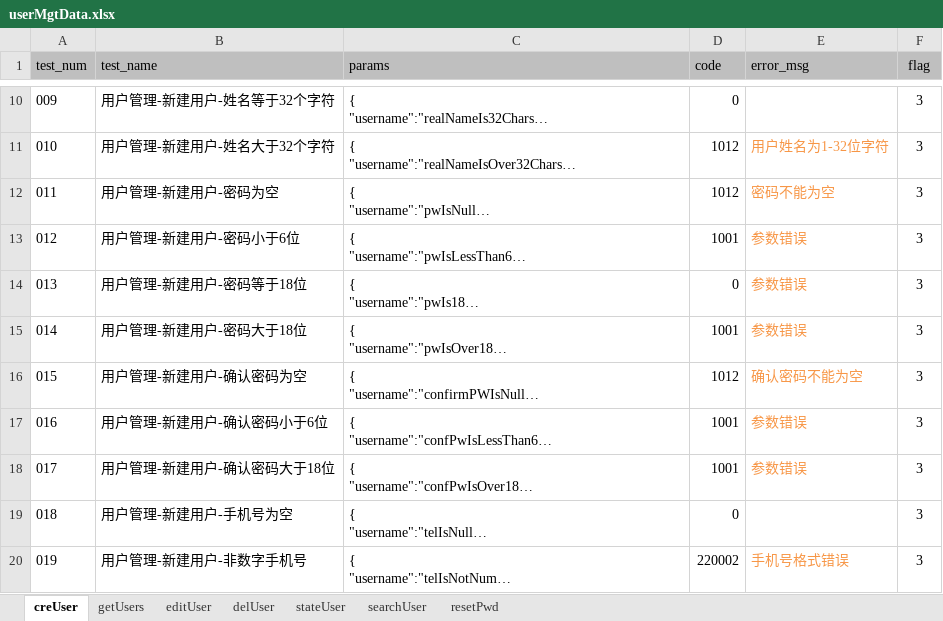
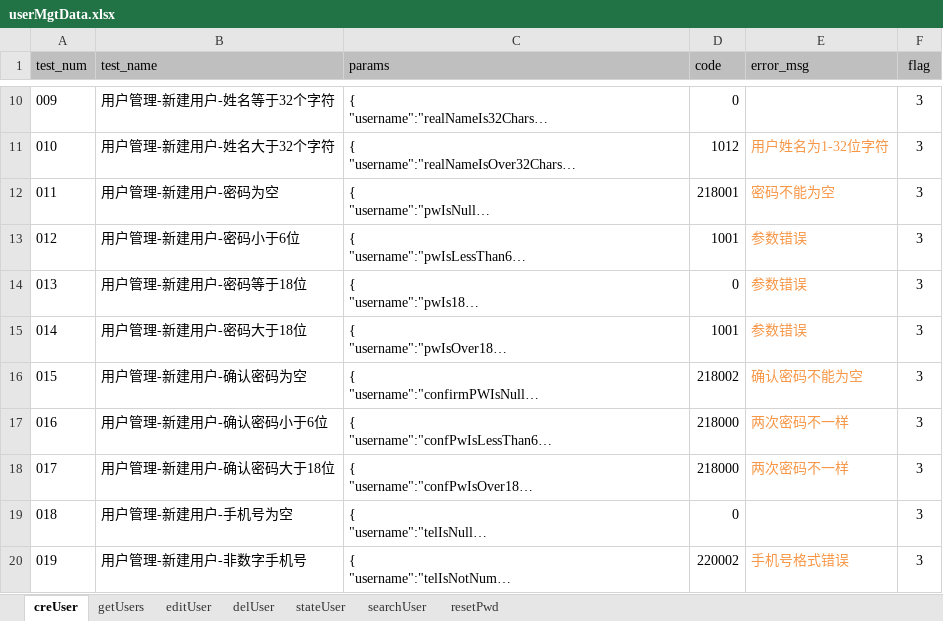
Before and after one commit to LeonaHao/PanaCloud4.2_API_unittest, an Excel workbook: datafiles/userMgtData.xlsx, sheet creUser, drawn as a sheet; only a part is shown, gaps mark what is left out; long unchanged cells end in …; values as stored, in another font and other column widths than the file's, no borders; the diff names each change by its address in the sheet, - before the commit and + after, or states it on an @@ line.

```diff
--- a/datafiles/userMgtData.xlsx (sheet creUser)
+++ b/datafiles/userMgtData.xlsx (sheet creUser)
-D12 (code): 1012
+D12 (code): 218001
-D16 (code): 1012
+D16 (code): 218002
-D17:D18 (code): 1001
+D17:D18 (code): 218000
-E17:E18 (error_msg): 参数错误
+E17:E18 (error_msg): 两次密码不一样
```
Also changed, not shown: datafiles/busipoolMgtData.xlsx, datafiles/devOpsMgtData.xlsx, 33 other files.
